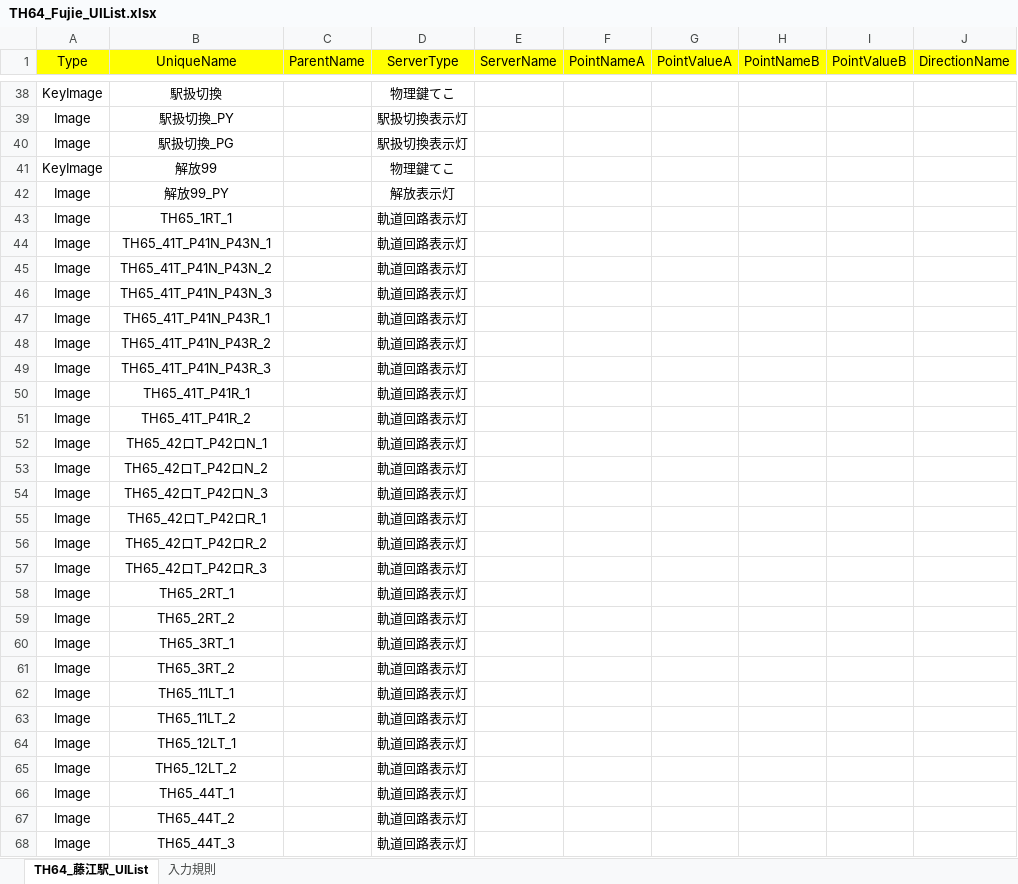
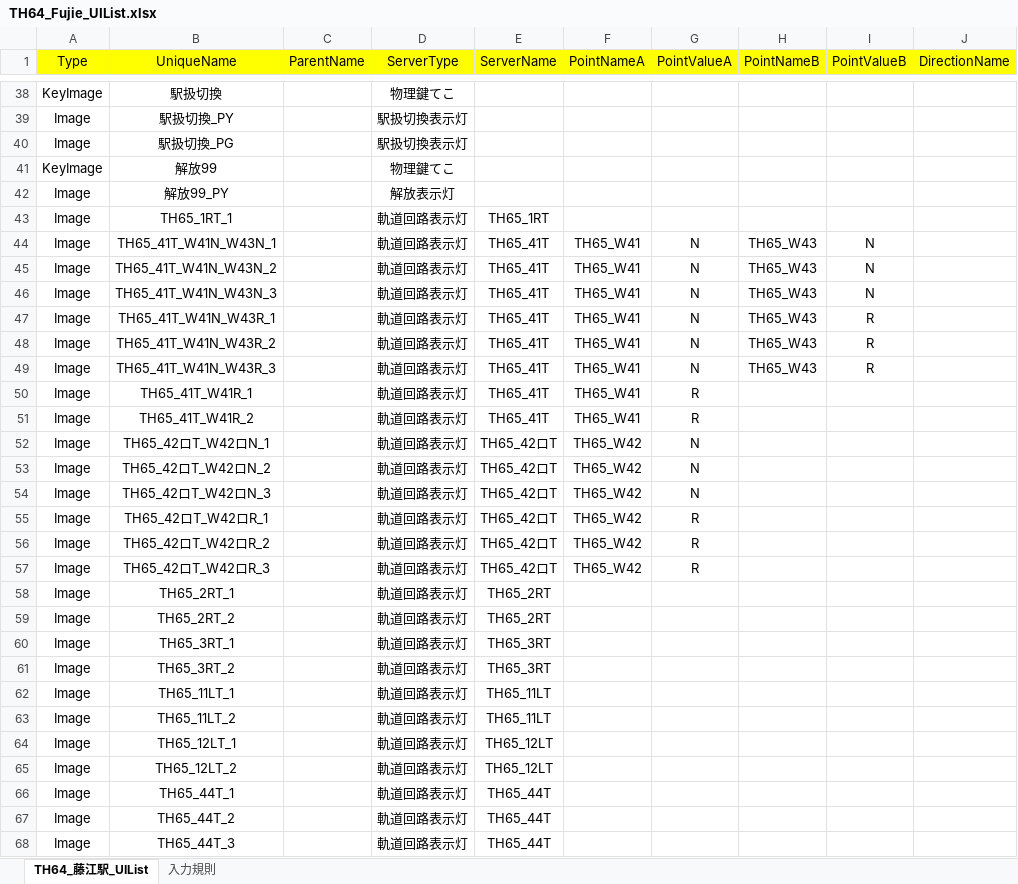
Before and after one commit to suine97/TatehamaInterlockingConsole, an Excel workbook: exe/TSV/Excel/TH64_Fujie_UIList.xlsx, sheet TH64_藤江駅_UIList, drawn as a sheet; only a part is shown, gaps mark what is left out; values as stored, in another font and other column widths than the file's, no borders; the diff covers the shown part only; the diff names each change by its address in the sheet, - before the commit and + after, or states it on an @@ line.

```diff
--- a/exe/TSV/Excel/TH64_Fujie_UIList.xlsx (sheet TH64_藤江駅_UIList)
+++ b/exe/TSV/Excel/TH64_Fujie_UIList.xlsx (sheet TH64_藤江駅_UIList)
-E43 (ServerName): (empty)
+E43 (ServerName): TH65_1RT
-B44 (UniqueName): TH65_41T_P41N_P43N_1
+B44 (UniqueName): TH65_41T_W41N_W43N_1
-E44:E51 (ServerName): (empty)
+E44:E51 (ServerName): TH65_41T
-F44:F51 (PointNameA): (empty)
+F44:F51 (PointNameA): TH65_W41
-G44:G49 (PointValueA): (empty)
+G44:G49 (PointValueA): N
-H44:H49 (PointNameB): (empty)
+H44:H49 (PointNameB): TH65_W43
-I44:I46 (PointValueB): (empty)
+I44:I46 (PointValueB): N
-B45 (UniqueName): TH65_41T_P41N_P43N_2
+B45 (UniqueName): TH65_41T_W41N_W43N_2
-B46 (UniqueName): TH65_41T_P41N_P43N_3
+B46 (UniqueName): TH65_41T_W41N_W43N_3
-B47 (UniqueName): TH65_41T_P41N_P43R_1
+B47 (UniqueName): TH65_41T_W41N_W43R_1
-I47:I49 (PointValueB): (empty)
+I47:I49 (PointValueB): R
-B48 (UniqueName): TH65_41T_P41N_P43R_2
+B48 (UniqueName): TH65_41T_W41N_W43R_2
-B49 (UniqueName): TH65_41T_P41N_P43R_3
+B49 (UniqueName): TH65_41T_W41N_W43R_3
-B50 (UniqueName): TH65_41T_P41R_1
+B50 (UniqueName): TH65_41T_W41R_1
-G50:G51 (PointValueA): (empty)
+G50:G51 (PointValueA): R
-B51 (UniqueName): TH65_41T_P41R_2
+B51 (UniqueName): TH65_41T_W41R_2
-B52 (UniqueName): TH65_42ロT_P42ロN_1
+B52 (UniqueName): TH65_42ロT_W42ロN_1
-E52:E57 (ServerName): (empty)
+E52:E57 (ServerName): TH65_42ロT
-F52:F57 (PointNameA): (empty)
+F52:F57 (PointNameA): TH65_W42
-G52:G54 (PointValueA): (empty)
+G52:G54 (PointValueA): N
-B53 (UniqueName): TH65_42ロT_P42ロN_2
+B53 (UniqueName): TH65_42ロT_W42ロN_2
-B54 (UniqueName): TH65_42ロT_P42ロN_3
+B54 (UniqueName): TH65_42ロT_W42ロN_3
-B55 (UniqueName): TH65_42ロT_P42ロR_1
+B55 (UniqueName): TH65_42ロT_W42ロR_1
-G55:G57 (PointValueA): (empty)
+G55:G57 (PointValueA): R
-B56 (UniqueName): TH65_42ロT_P42ロR_2
+B56 (UniqueName): TH65_42ロT_W42ロR_2
-B57 (UniqueName): TH65_42ロT_P42ロR_3
+B57 (UniqueName): TH65_42ロT_W42ロR_3
-E58:E59 (ServerName): (empty)
+E58:E59 (ServerName): TH65_2RT
-E60:E61 (ServerName): (empty)
+E60:E61 (ServerName): TH65_3RT
-E62:E63 (ServerName): (empty)
+E62:E63 (ServerName): TH65_11LT
-E64:E65 (ServerName): (empty)
+E64:E65 (ServerName): TH65_12LT
-E66:E68 (ServerName): (empty)
+E66:E68 (ServerName): TH65_44T
```
Also changed, not shown: other rows of this sheet, exe/TSV/Excel/TH63_Mizukoshi_UIList.xlsx, exe/TSV/Excel/TH65_Daidoji_UIList.xlsx, 25 other files.
